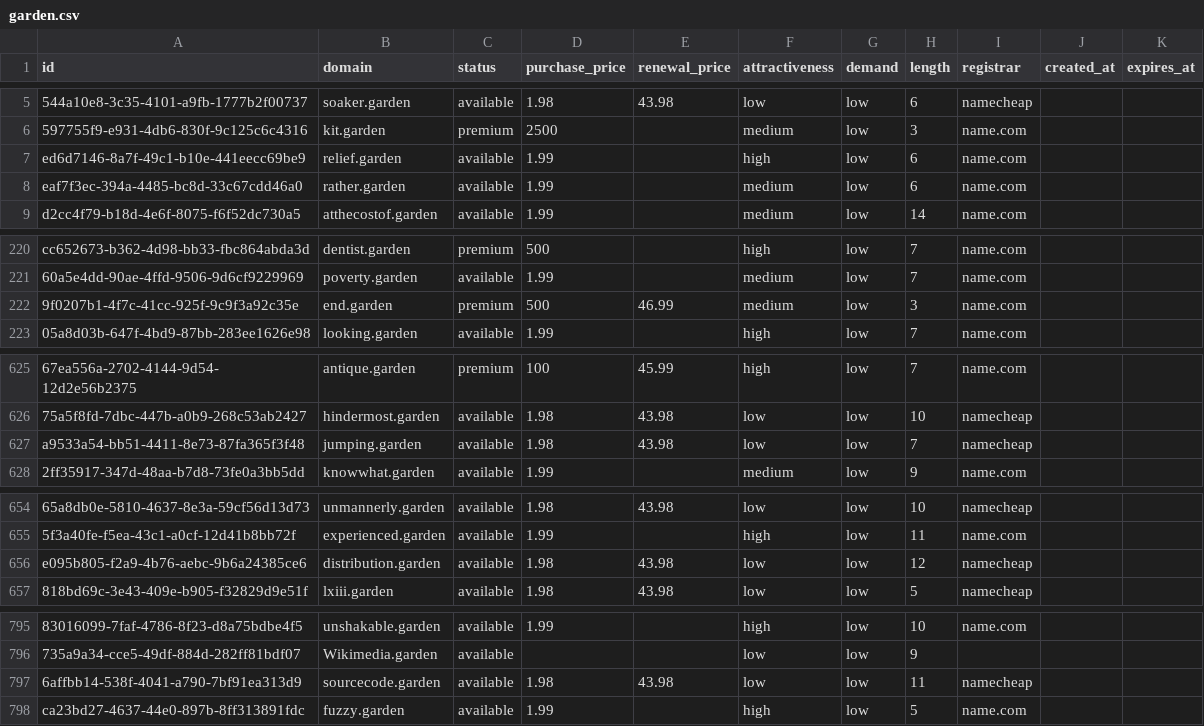
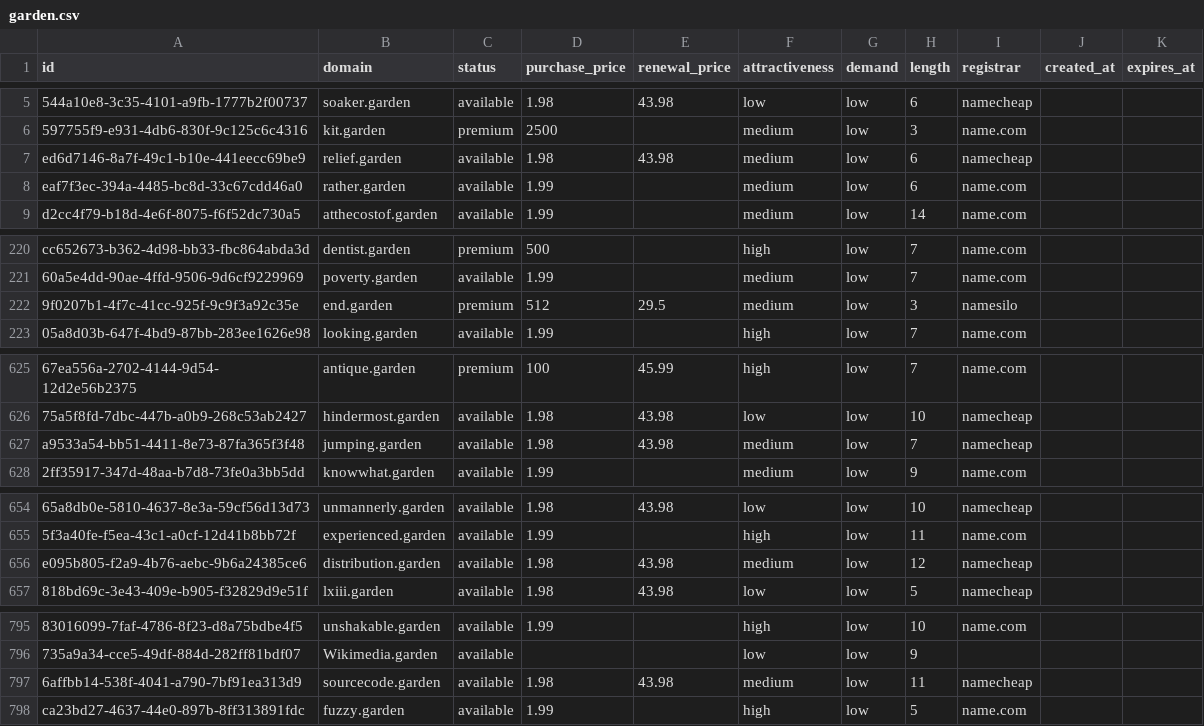
Before and after one commit to UniqueDomains/garden-oneword-domains, a CSV file: garden.csv, drawn as a sheet; only a part is shown, gaps mark what is left out; the diff names each change by its address in the sheet, - before the commit and + after, or states it on an @@ line.

Commit message:
Domains update

```diff
--- a/garden.csv
+++ b/garden.csv
-D7 (purchase_price): 1.99
+D7 (purchase_price): 1.98
-E7 (renewal_price): (empty)
+E7 (renewal_price): 43.98
-F7 (attractiveness): high
+F7 (attractiveness): medium
-I7 (registrar): name.com
+I7 (registrar): namecheap
-D222 (purchase_price): 500
+D222 (purchase_price): 512
-E222 (renewal_price): 46.99
+E222 (renewal_price): 29.5
-I222 (registrar): name.com
+I222 (registrar): namesilo
-F627 (attractiveness): low
+F627 (attractiveness): medium
-F656 (attractiveness): low
+F656 (attractiveness): medium
-F797 (attractiveness): low
+F797 (attractiveness): medium
```
Also changed, not shown: 4 other files.
